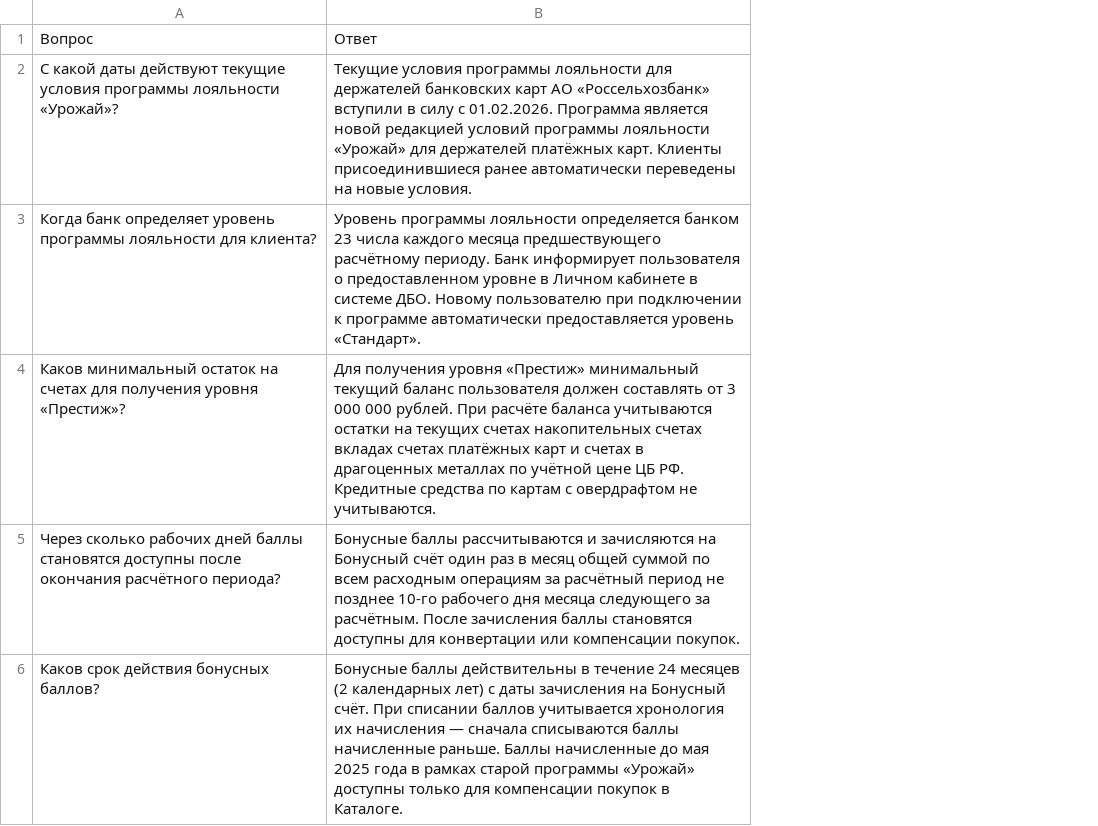
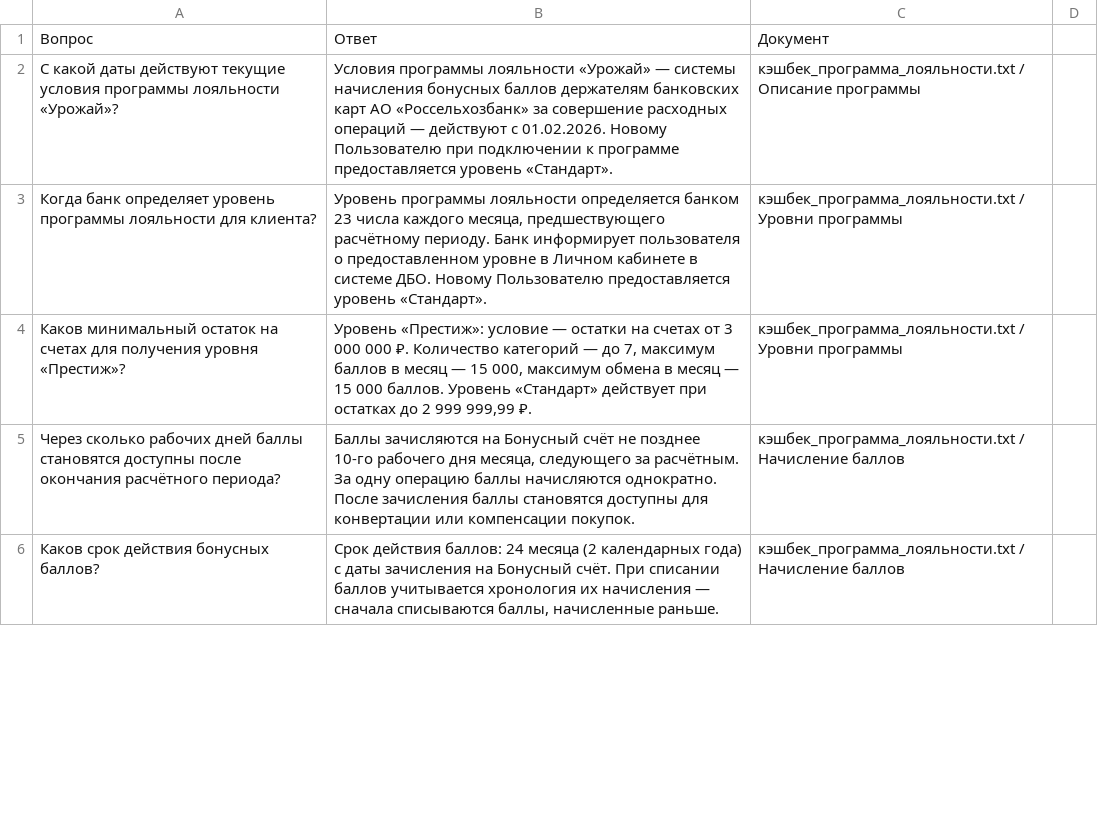
Before and after one commit to aeondf/RSHB_DATASET, a CSV file: кэшбеки/кэшбек_FAQ_тест.csv, drawn as a sheet; only a part is shown; removed rows and columns are numbered as before the commit, all else as after; the diff covers the shown part only; the diff names each change by its address in the sheet, - before the commit and + after, or states it on an @@ line.

```diff
--- a/кэшбеки/кэшбек_FAQ_тест.csv
+++ b/кэшбеки/кэшбек_FAQ_тест.csv
-column B, rows 1-6: Ответ | Текущие условия программы лояльности для держателей банковских карт АО «Россельхозбанк» вступили в силу с 01.02.2026. Программа является новой редакцией условий программы лояльности «Урожай» для держателей платёжных карт. Клиенты присоединившиеся ранее автоматически переведены на новые условия. | Уровень программы лояльности определяется банком 23 числа каждого месяца предшествующего расчётному периоду. Банк информирует пользователя о предоставленном уровне в Личном кабинете в системе ДБО. Новому пользователю при подключении к программе автоматически предоставляется уровень «Стандарт». | Для получения уровня «Престиж» минимальный текущий баланс пользователя должен составлять от 3 000 000 рублей. При расчёте баланса учитываются остатки на текущих счетах накопительных счетах вкладах счетах платёжных карт и счетах в драгоценных металлах по учётной цене ЦБ РФ. Кредитные средства по картам с овердрафтом не учитываются. | Бонусные баллы рассчитываются и зачисляются на Бонусный счёт один раз в месяц общей суммой по всем расходным операциям за расчётный период не позднее 10-го рабочего дня месяца следующего за расчётным. После зачисления баллы становятся доступны для конвертации или компенсации покупок. | Бонусные баллы действительны в течение 24 месяцев (2 календарных лет) с даты зачисления на Бонусный счёт. При списании баллов учитывается хронология их начисления — сначала списываются баллы начисленные раньше. Баллы начисленные до мая 2025 года в рамках старой программы «Урожай» доступны только для компенсации покупок в Каталоге.
+column B, rows 1-6: Ответ | Условия программы лояльности «Урожай» — системы начисления бонусных баллов держателям банковских карт АО «Россельхозбанк» за совершение расходных операций — действуют с 01.02.2026. Новому Пользователю при подключении к программе предоставляется уровень «Стандарт». | Уровень программы лояльности определяется банком 23 числа каждого месяца, предшествующего расчётному периоду. Банк информирует пользователя о предоставленном уровне в Личном кабинете в системе ДБО. Новому Пользователю предоставляется уровень «Стандарт». | Уровень «Престиж»: условие — остатки на счетах от 3 000 000 ₽. Количество категорий — до 7, максимум баллов в месяц — 15 000, максимум обмена в месяц — 15 000 баллов. Уровень «Стандарт» действует при остатках до 2 999 999,99 ₽. | Баллы зачисляются на Бонусный счёт не позднее 10-го рабочего дня месяца, следующего за расчётным. За одну операцию баллы начисляются однократно. После зачисления баллы становятся доступны для конвертации или компенсации покупок. | Срок действия баллов: 24 месяца (2 календарных года) с даты зачисления на Бонусный счёт. При списании баллов учитывается хронология их начисления — сначала списываются баллы, начисленные раньше.
+column C, rows 1-6: Документ | кэшбек_программа_лояльности.txt / Описание программы | кэшбек_программа_лояльности.txt / Уровни программы | кэшбек_программа_лояльности.txt / Уровни программы | кэшбек_программа_лояльности.txt / Начисление баллов | кэшбек_программа_лояльности.txt / Начисление баллов
+column D, empty
```
Also changed, not shown: 1 moved row elsewhere in this file, вклады/вклад_FAQ_тест.csv, накопительный_счет/накопительный_счет_FAQ_тест.csv, 1 other file.
